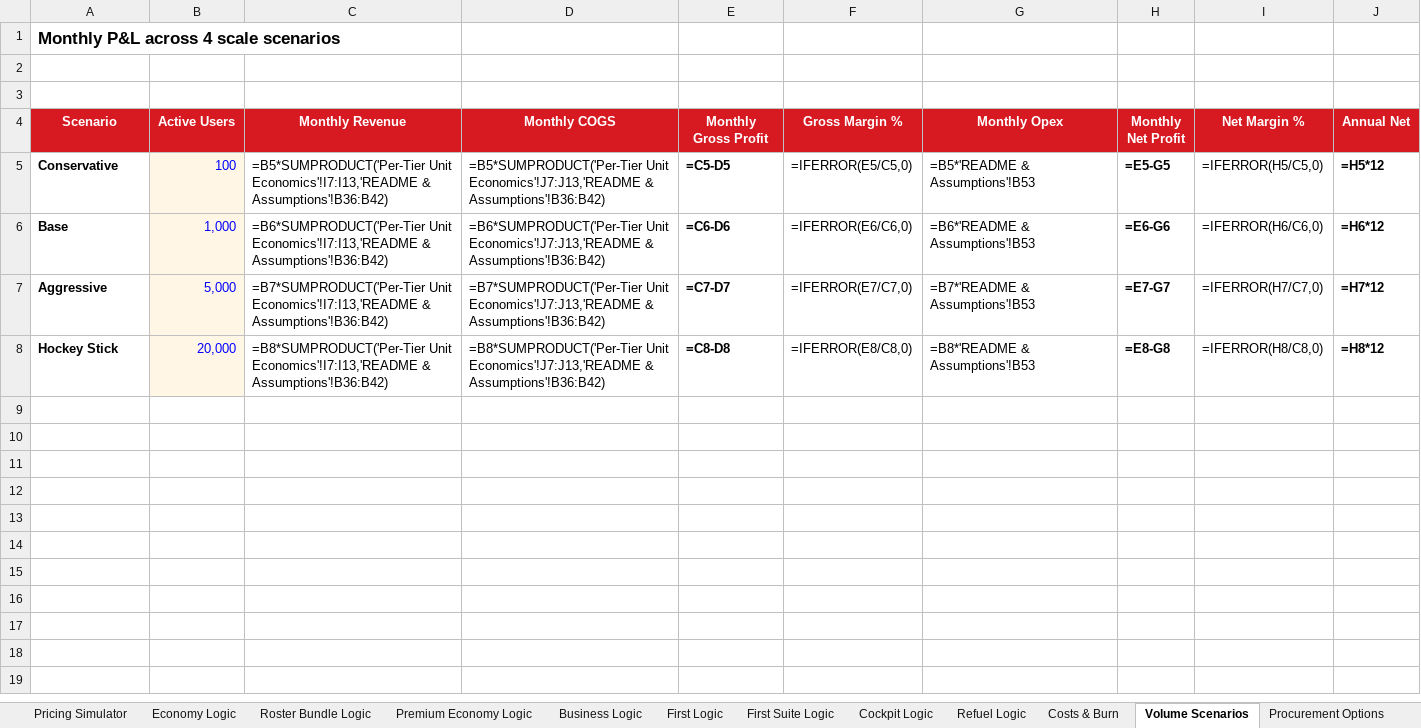
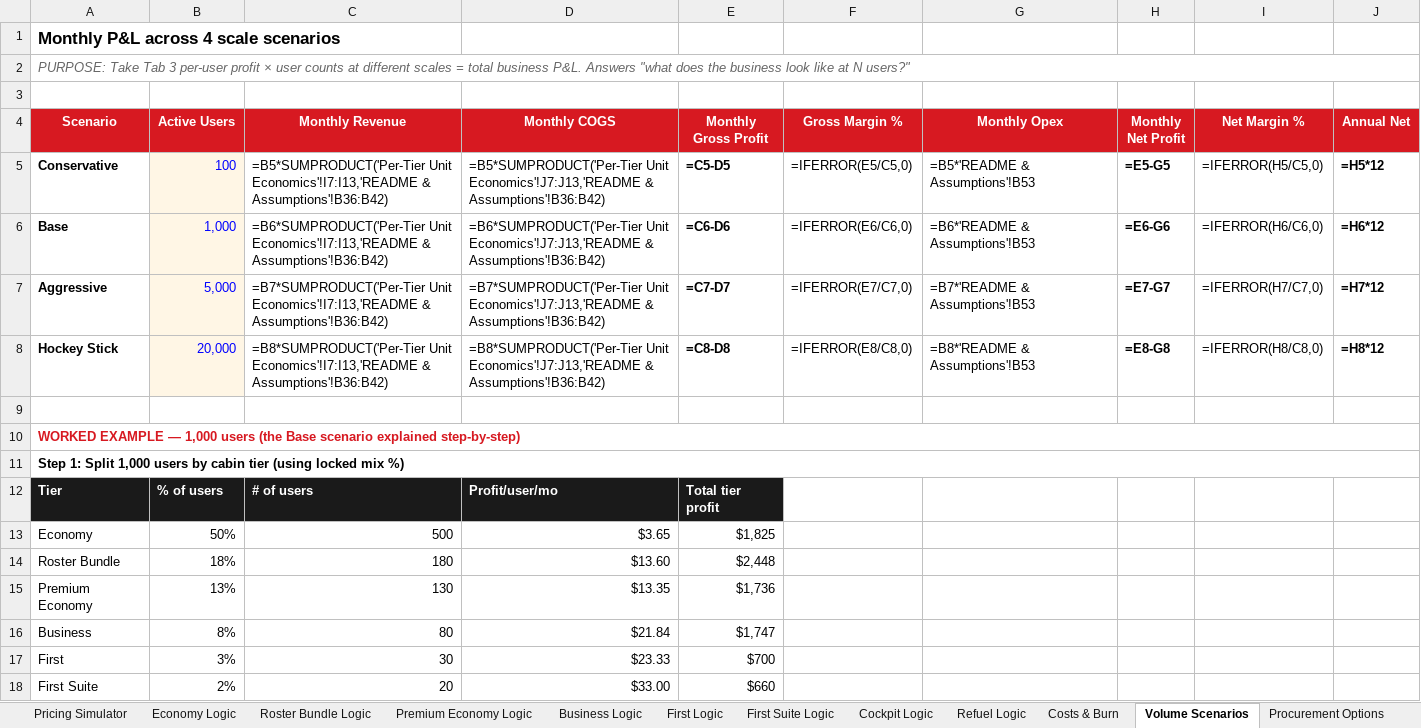
Before and after one commit to peanut-e-sim/peanut-esim-business-overview, an Excel workbook: docs/downloads/Peanut-eSIM-PL-Model-2026-05-31.xlsx, sheet Volume Scenarios, drawn as a sheet; only a part is shown; values as stored, in another font and other column widths than the file's, no borders; formulas without a stored value are shown as written; the diff covers the shown part only; the diff names each change by its address in the sheet, - before the commit and + after, or states it on an @@ line.

```diff
--- a/docs/downloads/Peanut-eSIM-PL-Model-2026-05-31.xlsx (sheet Volume Scenarios)
+++ b/docs/downloads/Peanut-eSIM-PL-Model-2026-05-31.xlsx (sheet Volume Scenarios)
-A2 (Scenario): (empty)
+A2 (Scenario): PURPOSE: Take Tab 3 per-user profit × user counts at different scales = total business P&L. Answers "what does the business look like at N users?"
+A2:J2 merged
+row 9: (empty)
+row 10: WORKED EXAMPLE — 1,000 users (the Base scenario explained step-by-step)
+row 11: Step 1: Split 1,000 users by cabin tier (using locked mix %)
+row 12: Tier | % of users | # of users | Profit/user/mo | Total tier profit
+row 13: Economy | 50% | 500 | $3.65 | $1,825
+row 14: Roster Bundle | 18% | 180 | $13.60 | $2,448
+row 15: Premium Economy | 13% | 130 | $13.35 | $1,736
+row 16: Business | 8% | 80 | $21.84 | $1,747
+row 17: First | 3% | 30 | $23.33 | $700
+row 18: First Suite | 2% | 20 | $33.00 | $660
```
Also changed, not shown: 10 added rows elsewhere in this sheet.
